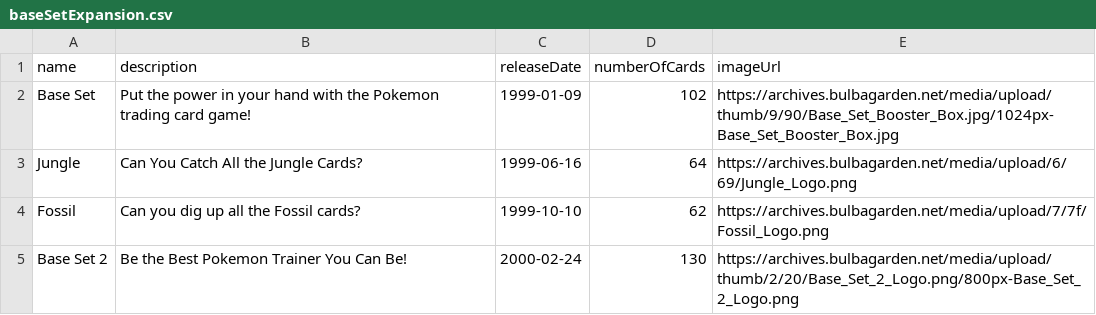
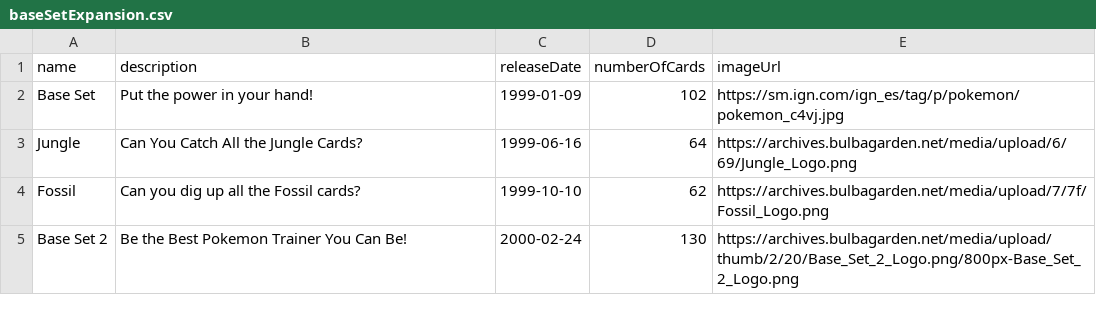
Before and after one commit to bKFolkers/TCGlibrary, a CSV file: src/main/resources/tcg_data/expansions/baseSetExpansion.csv, drawn as a sheet.

Commit message:
Improved styling expansion overview

```diff
--- a/src/main/resources/tcg_data/expansions/baseSetExpansion.csv
+++ b/src/main/resources/tcg_data/expansions/baseSetExpansion.csv
@@ -1,3 +1,3 @@
 name,description,releaseDate,numberOfCards,imageUrl
-Base Set,Put the power in your hand with the Pokemon trading card game! ,1999-01-09,102,https://archives.bulbagarden.net/media/upload/thumb/9/90/Base_Set_Booster_Box.jpg/1024px-Base_Set_Booster_Box.jpg
+Base Set,Put the power in your hand!,1999-01-09,102,https://sm.ign.com/ign_es/tag/p/pokemon/pokemon_c4vj.jpg
 Jungle,Can You Catch All the Jungle Cards?,1999-06-16,64,https://archives.bulbagarden.net/media/upload/6/69/Jungle_Logo.png
```
Also changed, not shown: 6 other files.
